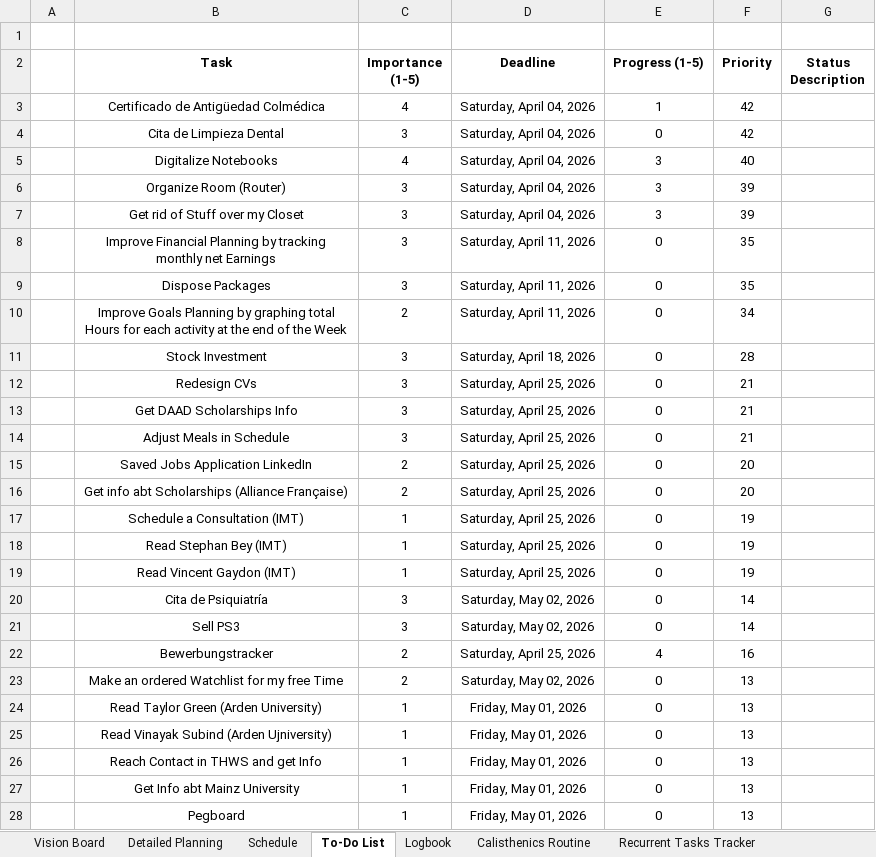
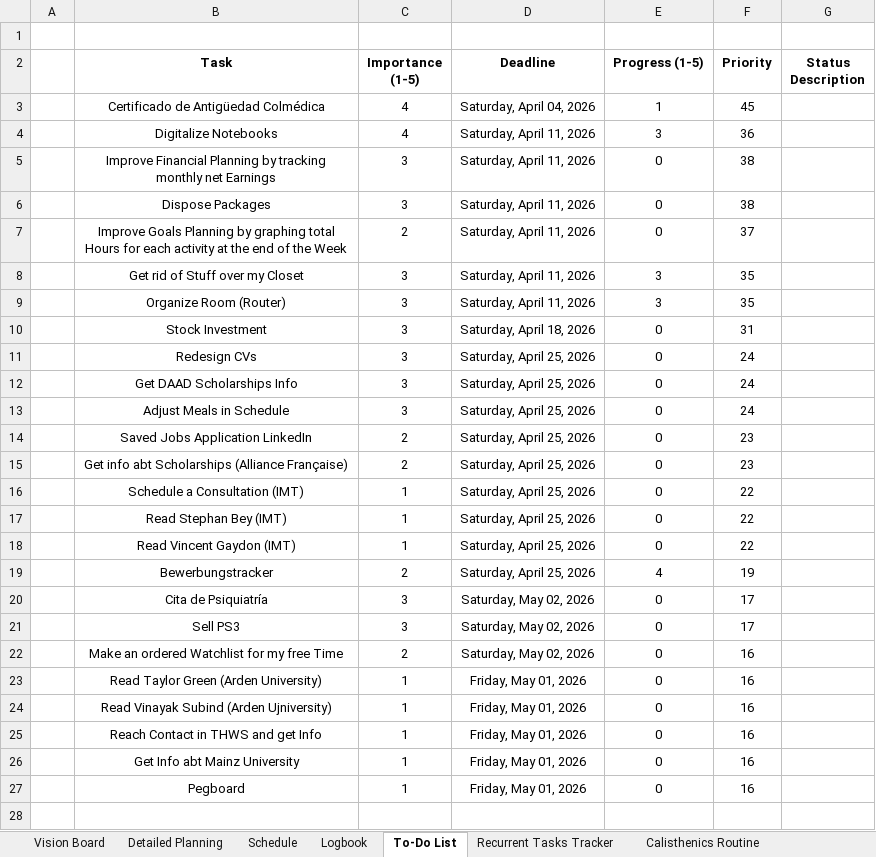
Before and after one commit to dlozanob/My-Notes, an Excel workbook: Management/Goals Planning.xlsx, sheet To-Do List, drawn as a sheet; values as stored, in another font and other column widths than the file's, no borders; conditional formats and table styles not drawn; 1 other sheet too large or unreadable and not compared; removed rows and columns are numbered as before the commit, all else as after; the diff names each change by its address in the sheet, - before the commit and + after, or states it on an @@ line.

```diff
--- a/Management/Goals Planning.xlsx (sheet To-Do List)
+++ b/Management/Goals Planning.xlsx (sheet To-Do List)
@@ sheet tab order changed: Vision Board | Detailed Planning | Schedule | Logbook | To-Do List | Recurrent Tasks Tracker | Calisthenics Routine @@
-F3 (Priority): 42
+F3 (Priority): 45
-row 4:  | Cita de Limpieza Dental | 3 | Saturday, April 04, 2026 | 0 | 42
-D4 (Deadline): Saturday, April 04, 2026
+D4 (Deadline): Saturday, April 11, 2026
-F4 (Priority): 40
+F4 (Priority): 36
-row 6:  | Organize Room (Router) | 3 | Saturday, April 04, 2026 | 3 | 39
-row 7:  | Get rid of Stuff over my Closet | 3 | Saturday, April 04, 2026 | 3 | 39
-F5:F6 (Priority): 35
+F5:F6 (Priority): 38
-F7 (Priority): 34
+F7 (Priority): 37
+row 8:  | Get rid of Stuff over my Closet | 3 | Saturday, April 11, 2026 | 3 | 35
+row 9:  | Organize Room (Router) | 3 | Saturday, April 11, 2026 | 3 | 35
-F10 (Priority): 28
+F10 (Priority): 31
-F11:F13 (Priority): 21
+F11:F13 (Priority): 24
-F14:F15 (Priority): 20
+F14:F15 (Priority): 23
-F16:F18 (Priority): 19
+F16:F18 (Priority): 22
+row 19:  | Bewerbungstracker | 2 | Saturday, April 25, 2026 | 4 | 19
-F20:F21 (Priority): 14
+F20:F21 (Priority): 17
-row 22:  | Bewerbungstracker | 2 | Saturday, April 25, 2026 | 4 | 16
-F22:F27 (Priority): 13
+F22:F27 (Priority): 16
```
Also changed, not shown: sheet Logbook, sheet Detailed Planning, 2 other files.
